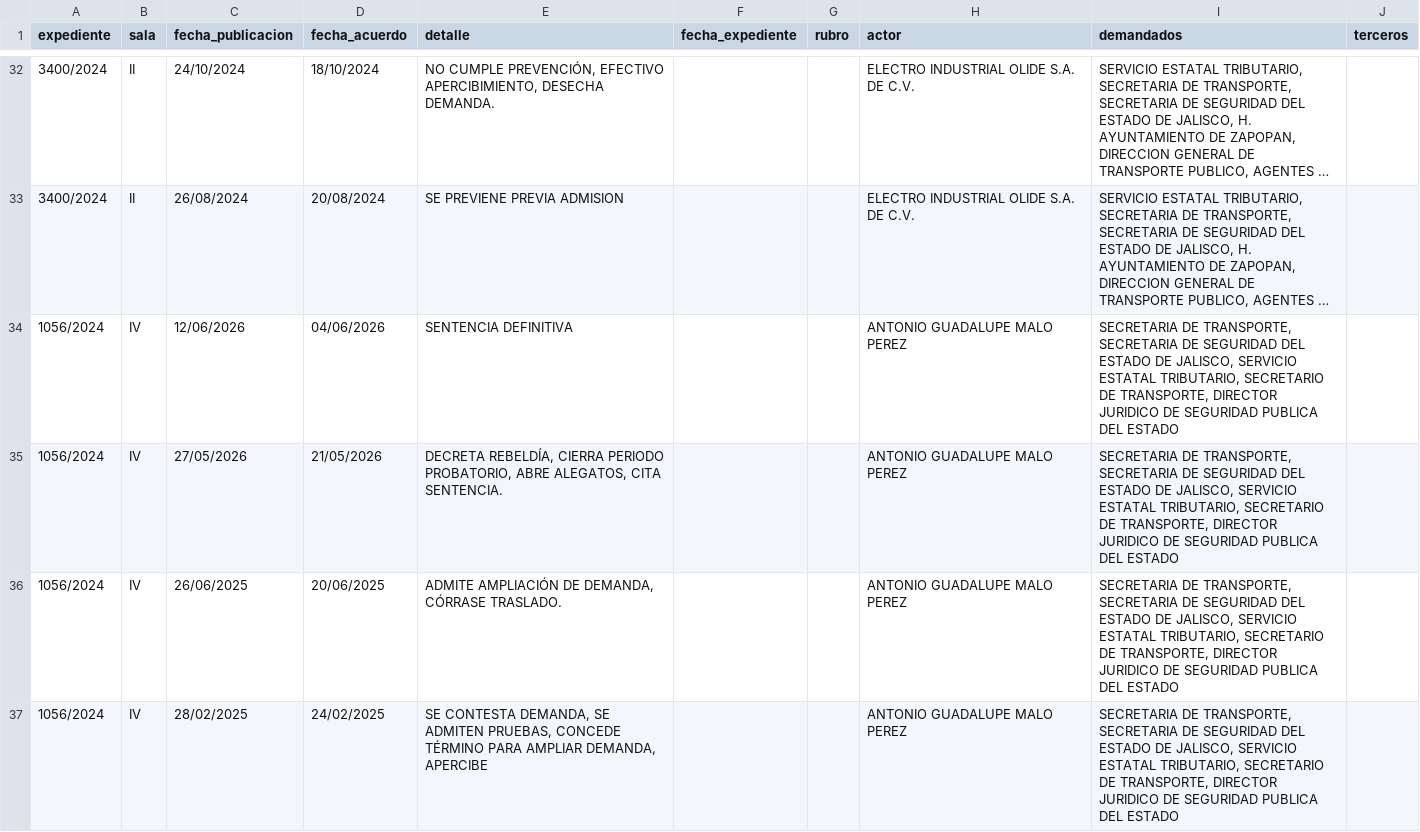
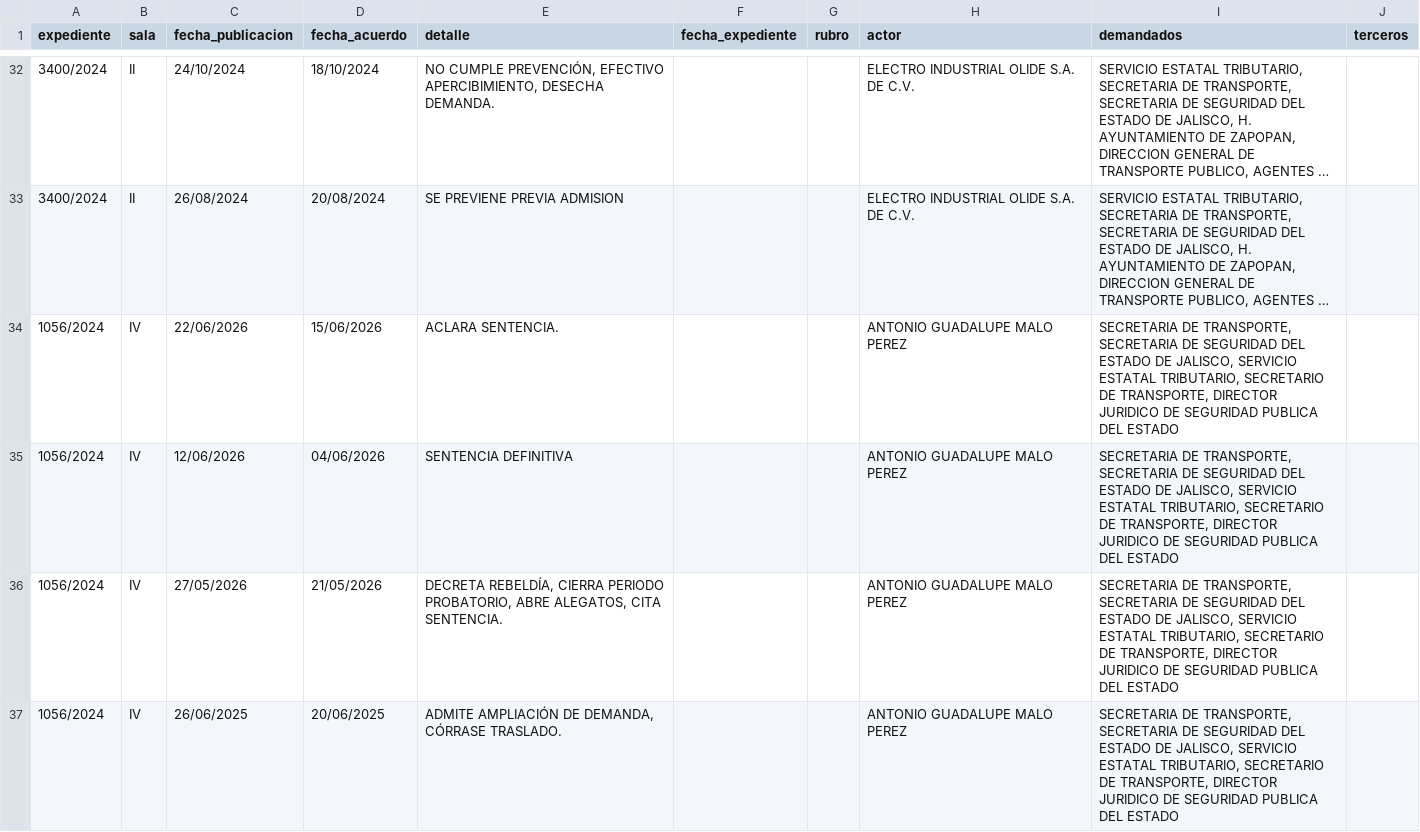
Before and after one commit to EdsonGonzalez01/Donaldo, a CSV file: files/actualizaciones_expedientes_tjajal.csv, drawn as a sheet; only a part is shown, gaps mark what is left out; the shorter side is filled out with more unchanged rows; long unchanged cells end in …; the diff names each change by its address in the sheet, - before the commit and + after, or states it on an @@ line.

```diff
--- a/files/actualizaciones_expedientes_tjajal.csv
+++ b/files/actualizaciones_expedientes_tjajal.csv
+row 34: 1056/2024 | IV | 22/06/2026 | 15/06/2026 | ACLARA SENTENCIA. |  |  | ANTONIO GUADALUPE MALO PEREZ | SECRETARIA DE TRANSPORTE, SECRETARIA DE SEGURIDAD DEL ESTADO DE JALISCO, SERVICIO ESTATAL TRIBUTARIO, SECRETARIO DE TRANSPORTE, DIRECTOR JURIDICO DE SEGURIDAD PUBLICA DEL ESTADO
```
Also changed, not shown: 1 other file.
